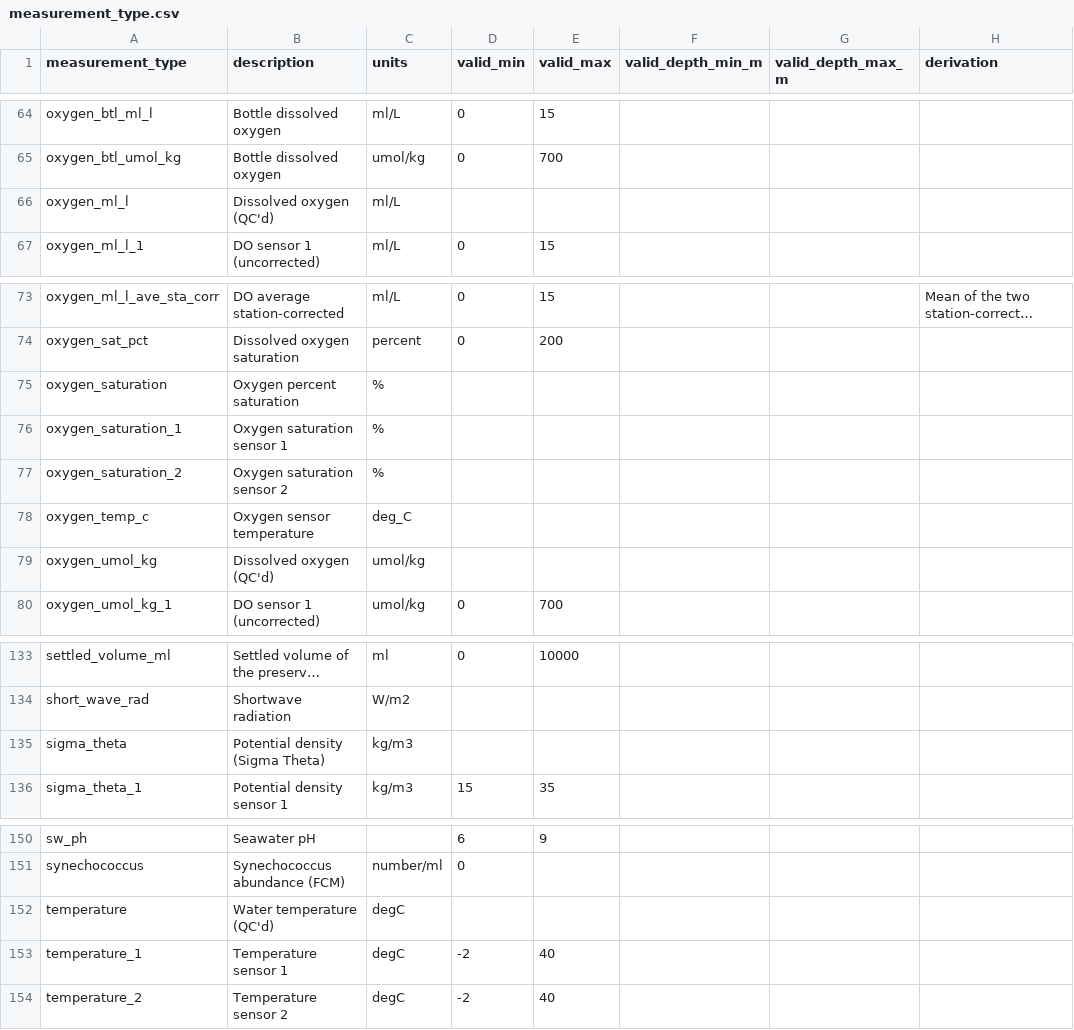
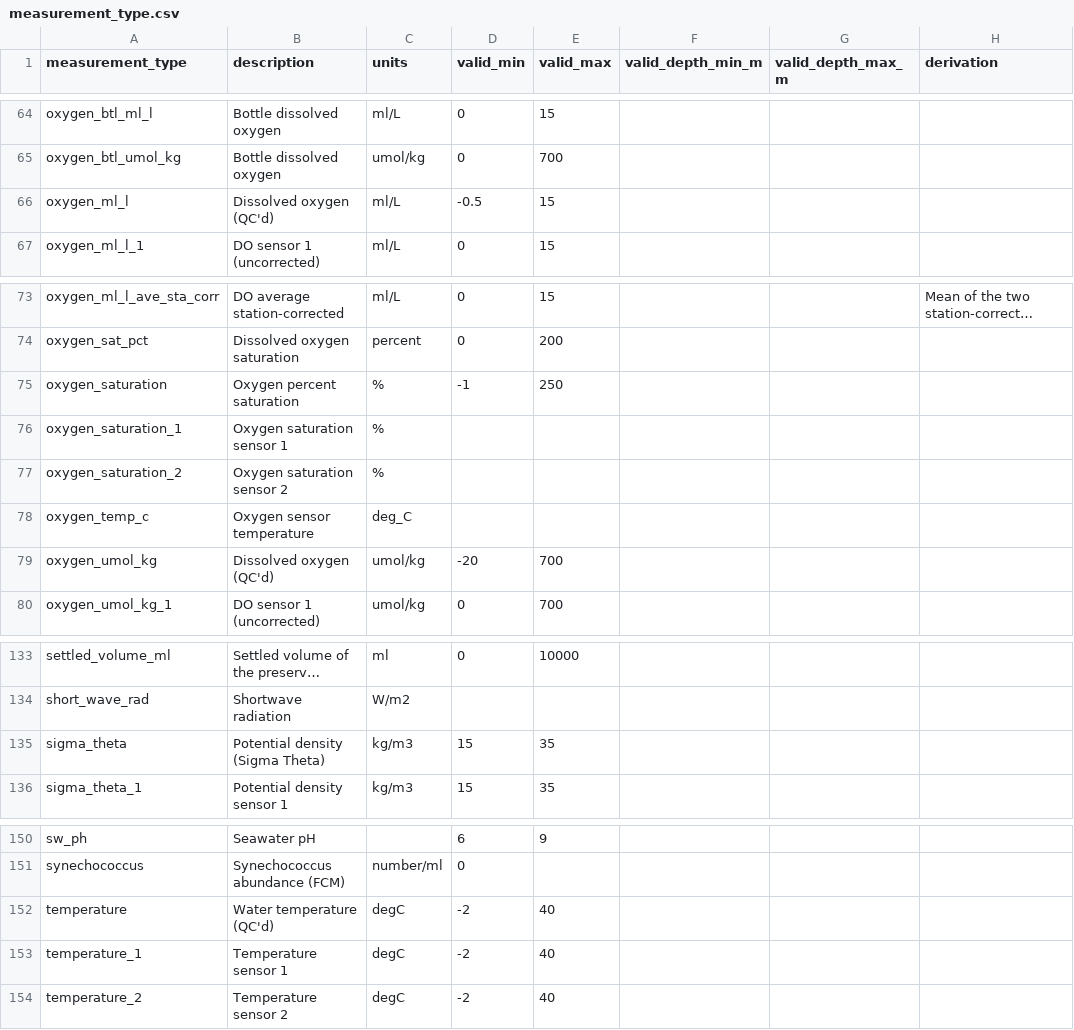
Before and after one commit to CalCOFI/workflows, a CSV file: metadata/measurement_type.csv, drawn as a sheet; only a part is shown, gaps mark what is left out; long unchanged cells end in …; the diff names each change by its address in the sheet, - before the commit and + after, or states it on an @@ line.

```diff
--- a/metadata/measurement_type.csv
+++ b/metadata/measurement_type.csv
-D66 (valid_min): (empty)
+D66 (valid_min): -0.5
-E66 (valid_max): (empty)
+E66 (valid_max): 15
-D75 (valid_min): (empty)
+D75 (valid_min): -1
-E75 (valid_max): (empty)
+E75 (valid_max): 250
-D79 (valid_min): (empty)
+D79 (valid_min): -20
-E79 (valid_max): (empty)
+E79 (valid_max): 700
-D135 (valid_min): (empty)
+D135 (valid_min): 15
-E135 (valid_max): (empty)
+E135 (valid_max): 35
-D152 (valid_min): (empty)
+D152 (valid_min): -2
-E152 (valid_max): (empty)
+E152 (valid_max): 40
```
Also changed, not shown: metadata/calcofi/bottle/questions.csv, 6 other files.
